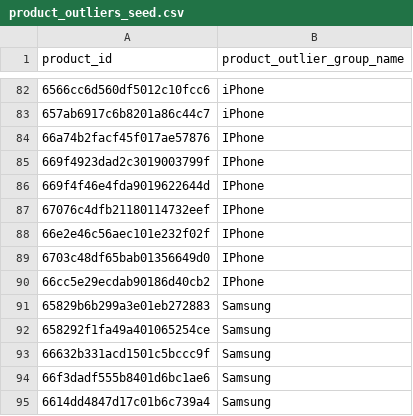
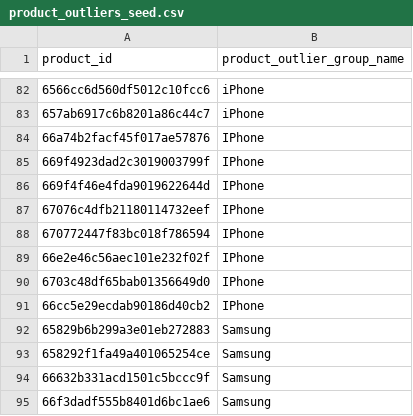
Before and after one commit to david-but-its-daweed/dbt-spark-models, a CSV file: seeds/product_outliers_seed.csv, drawn as a sheet; only a part is shown, gaps mark what is left out; the shorter side is filled out with more unchanged rows; the diff names each change by its address in the sheet, - before the commit and + after, or states it on an @@ line.

Commit message:
added 1 new (#904)
https://joom-team.slack.com/archives/GCR0N15PC/p1729685596779259?thread_ts=1729665163.514289&cid=GCR0N15PC

---------

Co-authored-by: lexx-a <lexx-a@users.noreply.github.com>

```diff
--- a/seeds/product_outliers_seed.csv
+++ b/seeds/product_outliers_seed.csv
+row 88: 670772447f83bc018f786594 | IPhone
```
